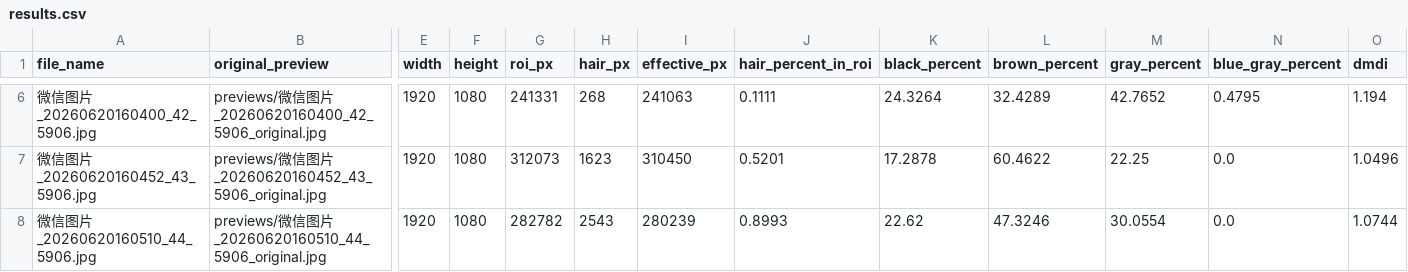
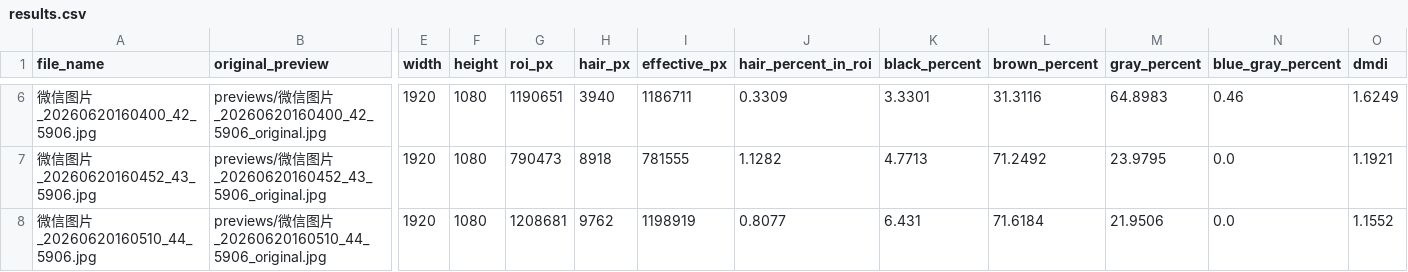
Before and after one commit to zh23jemu/ColorROI-Analyzer-py, a CSV file: reports/pics_hair_review/results.csv, drawn as a sheet; only a part is shown, gaps mark what is left out; the diff covers the shown part only; the diff names each change by its address in the sheet, - before the commit and + after, or states it on an @@ line.

```diff
--- a/reports/pics_hair_review/results.csv
+++ b/reports/pics_hair_review/results.csv
-G6 (roi_px): 241331
+G6 (roi_px): 1190651
-H6 (hair_px): 268
+H6 (hair_px): 3940
-I6 (effective_px): 241063
+I6 (effective_px): 1186711
-J6 (hair_percent_in_roi): 0.1111
+J6 (hair_percent_in_roi): 0.3309
-K6 (black_percent): 24.3264
+K6 (black_percent): 3.3301
-L6 (brown_percent): 32.4289
+L6 (brown_percent): 31.3116
-M6 (gray_percent): 42.7652
+M6 (gray_percent): 64.8983
-N6 (blue_gray_percent): 0.4795
+N6 (blue_gray_percent): 0.46
-O6 (dmdi): 1.194
+O6 (dmdi): 1.6249
-G7 (roi_px): 312073
+G7 (roi_px): 790473
-H7 (hair_px): 1623
+H7 (hair_px): 8918
-I7 (effective_px): 310450
+I7 (effective_px): 781555
-J7 (hair_percent_in_roi): 0.5201
+J7 (hair_percent_in_roi): 1.1282
-K7 (black_percent): 17.2878
+K7 (black_percent): 4.7713
-L7 (brown_percent): 60.4622
+L7 (brown_percent): 71.2492
-M7 (gray_percent): 22.25
+M7 (gray_percent): 23.9795
-O7 (dmdi): 1.0496
+O7 (dmdi): 1.1921
-G8 (roi_px): 282782
+G8 (roi_px): 1208681
-H8 (hair_px): 2543
+H8 (hair_px): 9762
-I8 (effective_px): 280239
+I8 (effective_px): 1198919
-J8 (hair_percent_in_roi): 0.8993
+J8 (hair_percent_in_roi): 0.8077
-K8 (black_percent): 22.62
+K8 (black_percent): 6.431
-L8 (brown_percent): 47.3246
+L8 (brown_percent): 71.6184
-M8 (gray_percent): 30.0554
+M8 (gray_percent): 21.9506
-O8 (dmdi): 1.0744
+O8 (dmdi): 1.1552
```
Also changed, not shown: 40 edited cells elsewhere in this file, 20 other files.
